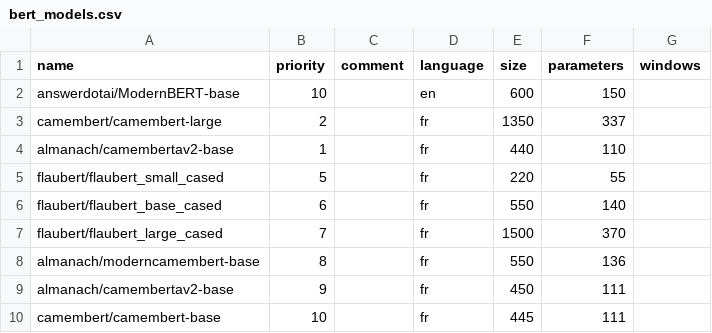
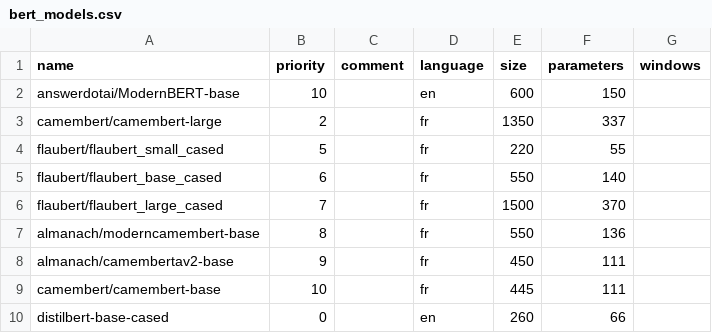
Before and after one commit to emilienschultz/activetigger, a CSV file: api/bert_models.csv, drawn as a sheet; only a part is shown; the shorter side is filled out with more unchanged rows; the diff names each change by its address in the sheet, - before the commit and + after, or states it on an @@ line.

```diff
--- a/api/bert_models.csv
+++ b/api/bert_models.csv
-row 4: almanach/camembertav2-base | 1 |  | fr | 440 | 110
```
Also changed, not shown: 1 other file.
